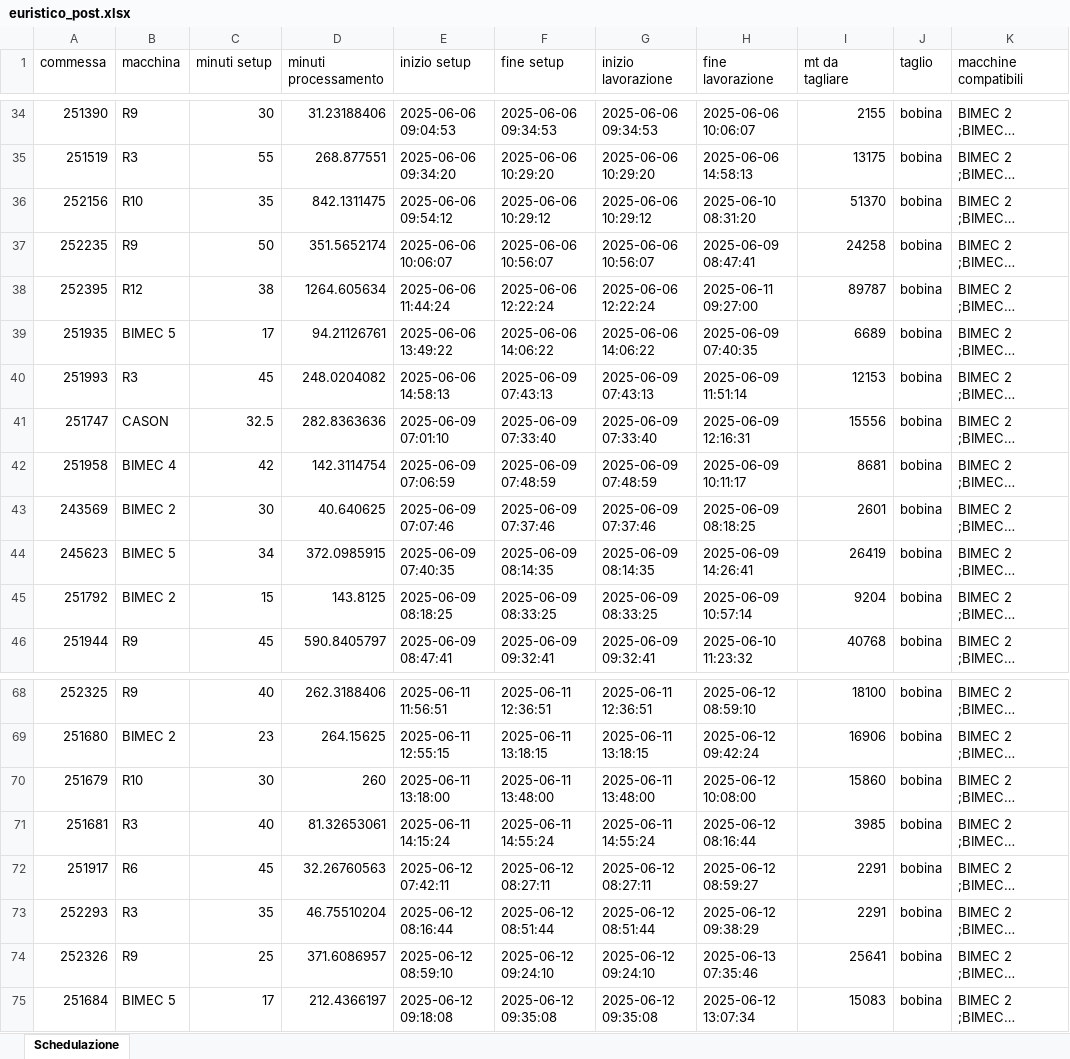
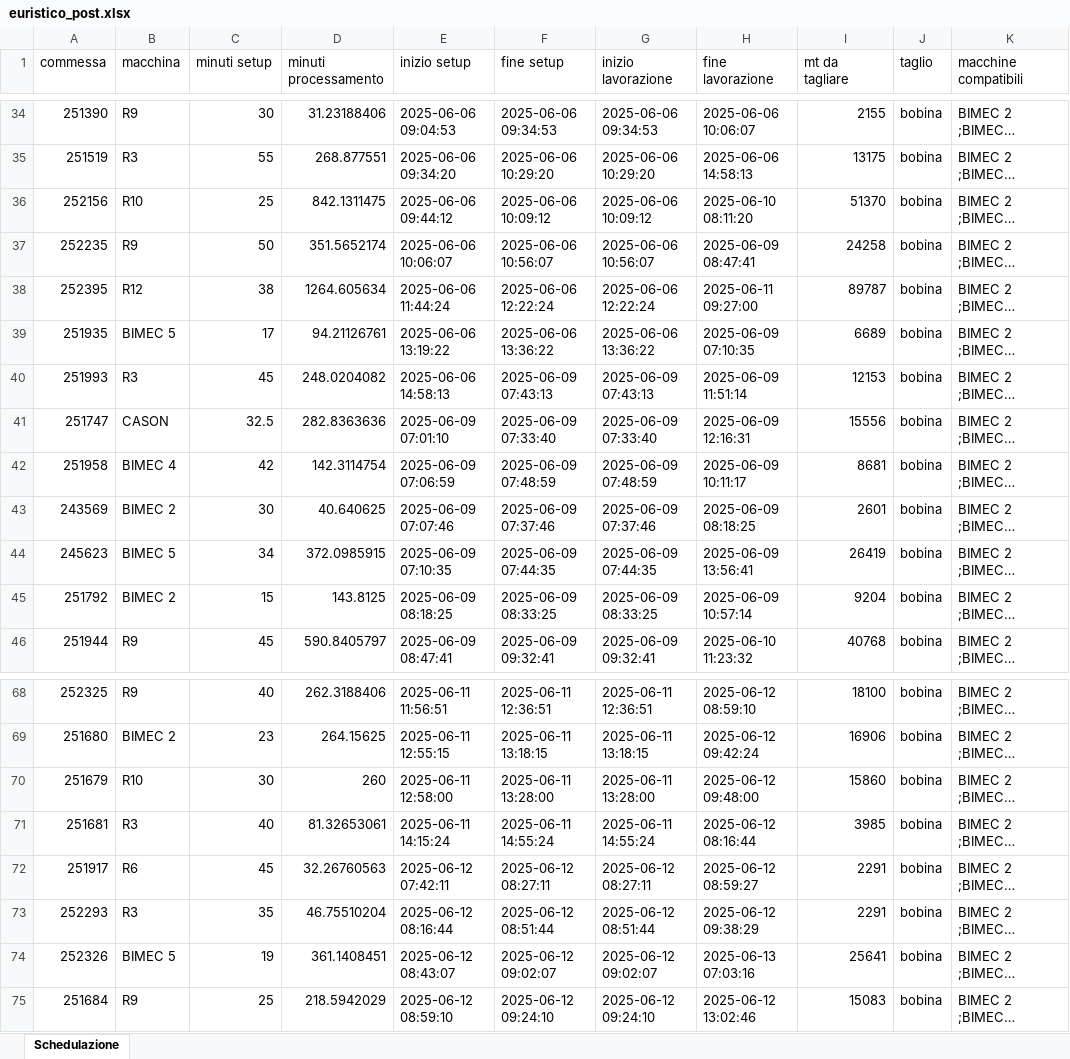
Before and after one commit to Baszonpedis/progettoIS, an Excel workbook: PS-VRP/Dati_output/euristico_post.xlsx, sheet Schedulazione, drawn as a sheet; only a part is shown, gaps mark what is left out; long unchanged cells end in …; values as stored, in another font and other column widths than the file's, no borders; the diff covers the shown part only; the diff names each change by its address in the sheet, - before the commit and + after, or states it on an @@ line.

```diff
--- a/PS-VRP/Dati_output/euristico_post.xlsx (sheet Schedulazione)
+++ b/PS-VRP/Dati_output/euristico_post.xlsx (sheet Schedulazione)
-C36 (minuti setup): 35
+C36 (minuti setup): 25
-E36 (inizio setup): 2025-06-06 09:54:12
+E36 (inizio setup): 2025-06-06 09:44:12
-F36 (fine setup): 2025-06-06 10:29:12
+F36 (fine setup): 2025-06-06 10:09:12
-G36 (inizio lavorazione): 2025-06-06 10:29:12
+G36 (inizio lavorazione): 2025-06-06 10:09:12
-H36 (fine lavorazione): 2025-06-10 08:31:20
+H36 (fine lavorazione): 2025-06-10 08:11:20
-E39 (inizio setup): 2025-06-06 13:49:22
+E39 (inizio setup): 2025-06-06 13:19:22
-F39 (fine setup): 2025-06-06 14:06:22
+F39 (fine setup): 2025-06-06 13:36:22
-G39 (inizio lavorazione): 2025-06-06 14:06:22
+G39 (inizio lavorazione): 2025-06-06 13:36:22
-H39 (fine lavorazione): 2025-06-09 07:40:35
+H39 (fine lavorazione): 2025-06-09 07:10:35
-E44 (inizio setup): 2025-06-09 07:40:35
+E44 (inizio setup): 2025-06-09 07:10:35
-F44 (fine setup): 2025-06-09 08:14:35
+F44 (fine setup): 2025-06-09 07:44:35
-G44 (inizio lavorazione): 2025-06-09 08:14:35
+G44 (inizio lavorazione): 2025-06-09 07:44:35
-H44 (fine lavorazione): 2025-06-09 14:26:41
+H44 (fine lavorazione): 2025-06-09 13:56:41
-E70 (inizio setup): 2025-06-11 13:18:00
+E70 (inizio setup): 2025-06-11 12:58:00
-F70 (fine setup): 2025-06-11 13:48:00
+F70 (fine setup): 2025-06-11 13:28:00
-G70 (inizio lavorazione): 2025-06-11 13:48:00
+G70 (inizio lavorazione): 2025-06-11 13:28:00
-H70 (fine lavorazione): 2025-06-12 10:08:00
+H70 (fine lavorazione): 2025-06-12 09:48:00
-B74 (macchina): R9
+B74 (macchina): BIMEC 5
-C74 (minuti setup): 25
+C74 (minuti setup): 19
-D74 (minuti processamento): 371.6086957
+D74 (minuti processamento): 361.1408451
-E74 (inizio setup): 2025-06-12 08:59:10
+E74 (inizio setup): 2025-06-12 08:43:07
-F74 (fine setup): 2025-06-12 09:24:10
+F74 (fine setup): 2025-06-12 09:02:07
-G74 (inizio lavorazione): 2025-06-12 09:24:10
+G74 (inizio lavorazione): 2025-06-12 09:02:07
-H74 (fine lavorazione): 2025-06-13 07:35:46
+H74 (fine lavorazione): 2025-06-13 07:03:16
-B75 (macchina): BIMEC 5
+B75 (macchina): R9
-C75 (minuti setup): 17
+C75 (minuti setup): 25
-D75 (minuti processamento): 212.4366197
+D75 (minuti processamento): 218.5942029
-E75 (inizio setup): 2025-06-12 09:18:08
+E75 (inizio setup): 2025-06-12 08:59:10
-F75 (fine setup): 2025-06-12 09:35:08
+F75 (fine setup): 2025-06-12 09:24:10
-G75 (inizio lavorazione): 2025-06-12 09:35:08
+G75 (inizio lavorazione): 2025-06-12 09:24:10
-H75 (fine lavorazione): 2025-06-12 13:07:34
+H75 (fine lavorazione): 2025-06-12 13:02:46
```
Also changed, not shown: 3 added rows, 3 removed rows and 49 edited cells elsewhere in this sheet, PS-VRP/Dati_output/insert_inter_post.xlsx, PS-VRP/Dati_output/insert_intra_post.xlsx, 13 other files.
